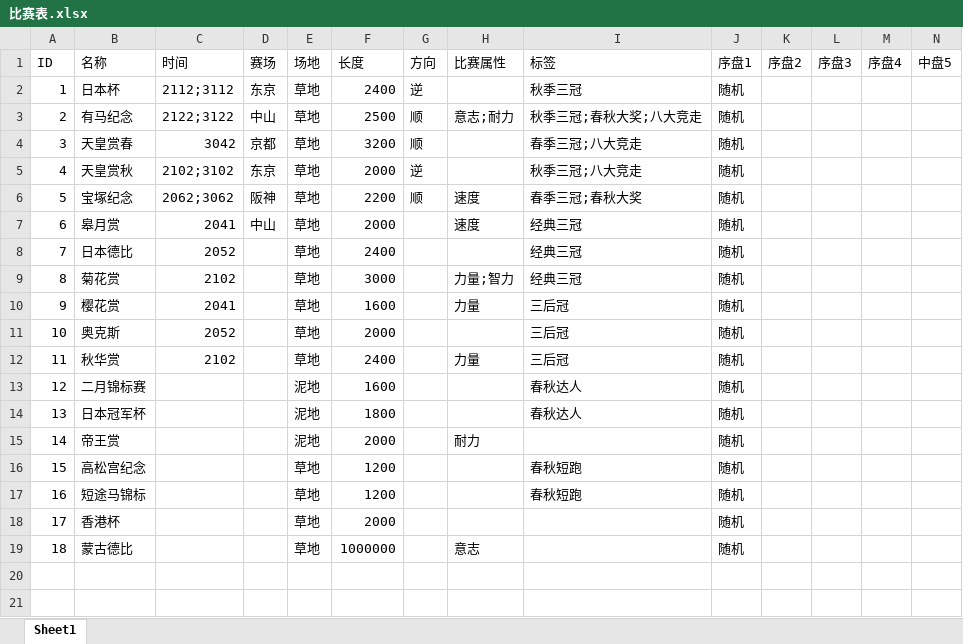
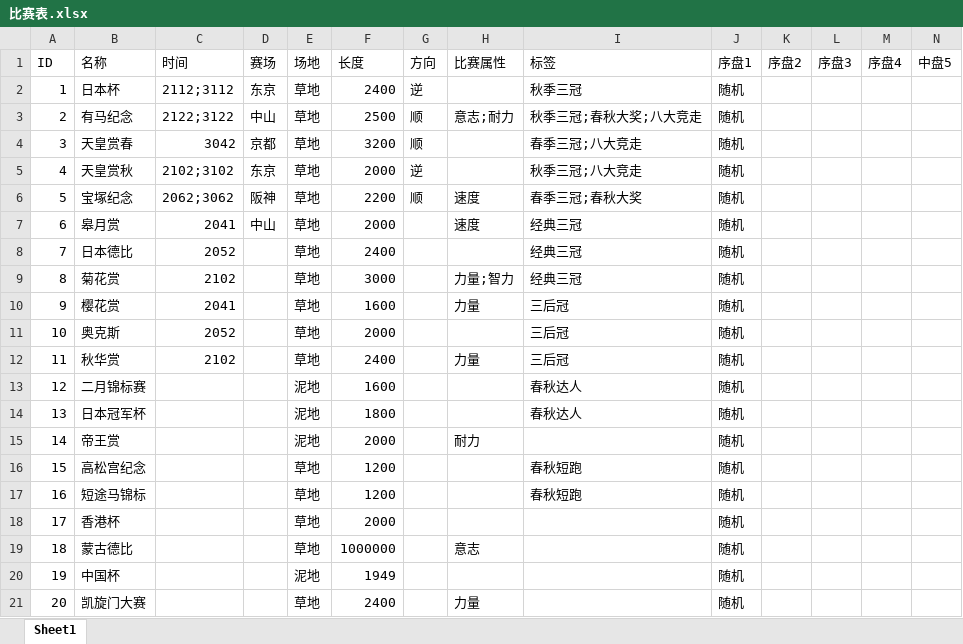
Before and after one commit to Future-R/PrivateHorseRace, an Excel workbook: TestHorse/bin/Debug/比赛表.xlsx, sheet Sheet1, drawn as a sheet; only a part is shown; values as stored, in another font and other column widths than the file's, no borders; rows hold the shown columns only; the diff names each change by its address in the sheet, - before the commit and + after, or states it on an @@ line.

```diff
--- a/TestHorse/bin/Debug/比赛表.xlsx (sheet Sheet1)
+++ b/TestHorse/bin/Debug/比赛表.xlsx (sheet Sheet1)
+row 20: 19 | 中国杯 |  |  | 泥地 | 1949 |  |  |  | 随机
+row 21: 20 | 凯旋门大赛 |  |  | 草地 | 2400 |  | 力量 |  | 随机
```
Also changed, not shown: TestHorse/bin/Debug/杂项表.xlsx, TestHorse/bin/Debug/马的基础属性.xlsx, 6 other files.
